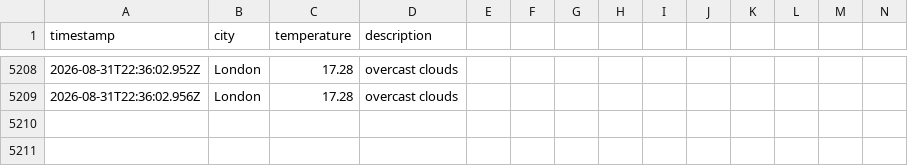
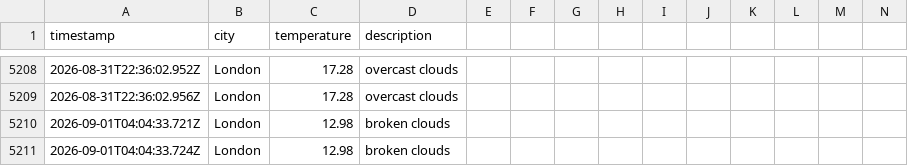
Before and after one commit to samcooper7/weather-ops-repo, a CSV file: data/weather_log.csv, drawn as a sheet; only a part is shown, gaps mark what is left out; rows hold the shown columns only; the diff names each change by its address in the sheet, - before the commit and + after, or states it on an @@ line.

```diff
--- a/data/weather_log.csv
+++ b/data/weather_log.csv
+row 5210: 2026-09-01T04:04:33.721Z | London | 12.98 | broken clouds
+row 5211: 2026-09-01T04:04:33.724Z | London | 12.98 | broken clouds
```
Also changed, not shown: 1 other file.
